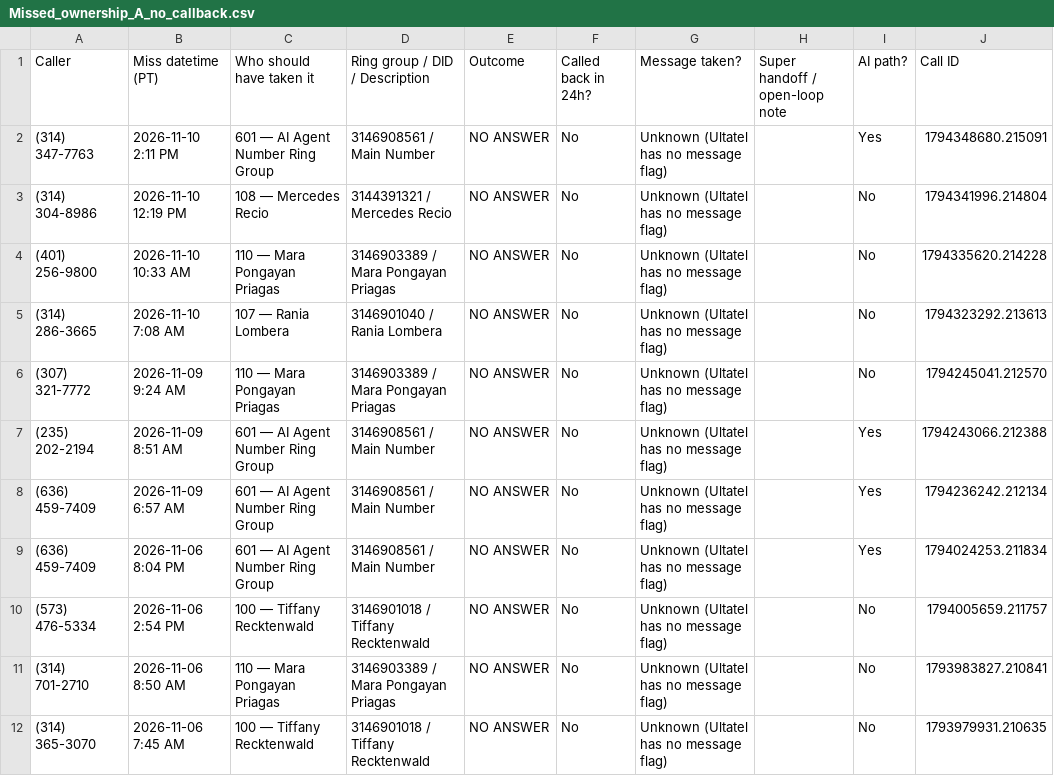
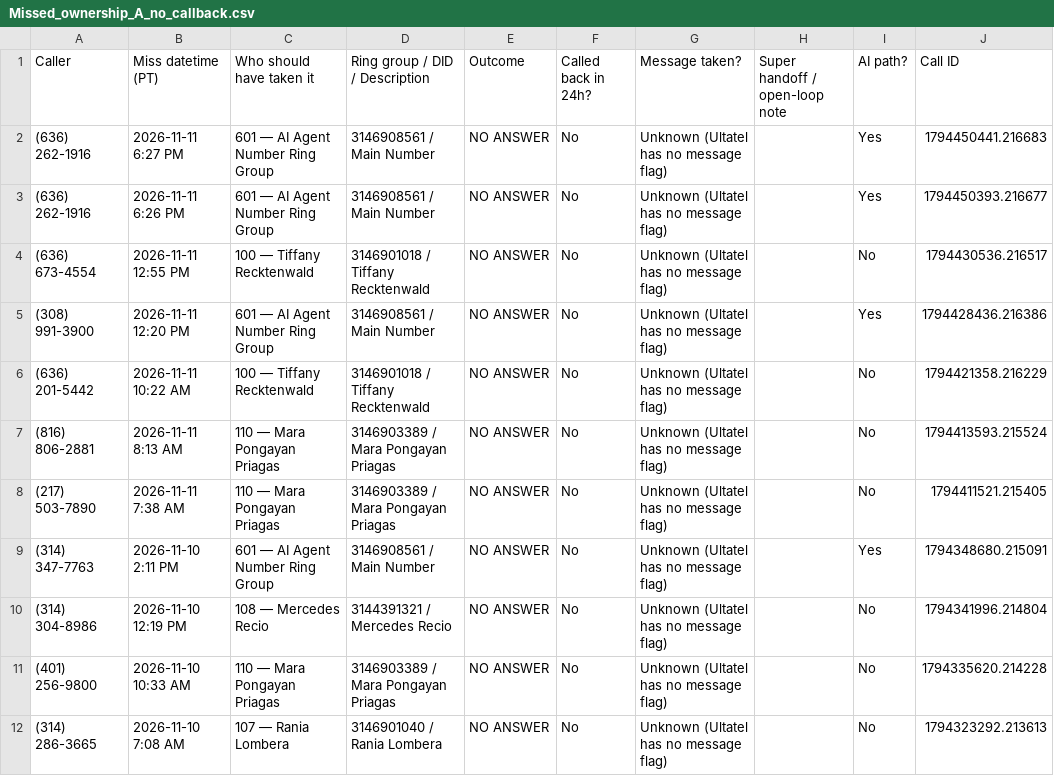
Before and after one commit to pollard22/Phone-dashboard, a CSV file: public/data/Missed_ownership_A_no_callback.csv, drawn as a sheet; only a part is shown; the shorter side is filled out with more unchanged rows.

```diff
--- a/public/data/Missed_ownership_A_no_callback.csv
+++ b/public/data/Missed_ownership_A_no_callback.csv
@@ -1,2 +1,9 @@
 Caller,Miss datetime (PT),Who should have taken it,Ring group / DID / Description,Outcome,Called back in 24h?,Message taken?,Super handoff / open-loop note,AI path?,Call ID
+(636) 262-1916,2026-11-11 6:27 PM,601 — AI Agent Number Ring Group,3146908561 / Main Number,NO ANSWER,No,Unknown (Ultatel has no message flag),,Yes,1794450441.216683
+(636) 262-1916,2026-11-11 6:26 PM,601 — AI Agent Number Ring Group,3146908561 / Main Number,NO ANSWER,No,Unknown (Ultatel has no message flag),,Yes,1794450393.216677
+(636) 673-4554,2026-11-11 12:55 PM,100 — Tiffany Recktenwald,3146901018 / Tiffany Recktenwald,NO ANSWER,No,Unknown (Ultatel has no message flag),,No,1794430536.216517
+(308) 991-3900,2026-11-11 12:20 PM,601 — AI Agent Number Ring Group,3146908561 / Main Number,NO ANSWER,No,Unknown (Ultatel has no message flag),,Yes,1794428436.216386
+(636) 201-5442,2026-11-11 10:22 AM,100 — Tiffany Recktenwald,3146901018 / Tiffany Recktenwald,NO ANSWER,No,Unknown (Ultatel has no message flag),,No,1794421358.216229
+(816) 806-2881,2026-11-11 8:13 AM,110 — Mara Pongayan Priagas,3146903389 / Mara Pongayan Priagas,NO ANSWER,No,Unknown (Ultatel has no message flag),,No,1794413593.215524
+(217) 503-7890,2026-11-11 7:38 AM,110 — Mara Pongayan Priagas,3146903389 / Mara Pongayan Priagas,NO ANSWER,No,Unknown (Ultatel has no message flag),,No,1794411521.215405
 (314) 347-7763,2026-11-10 2:11 PM,601 — AI Agent Number Ring Group,3146908561 / Main Number,NO ANSWER,No,Unknown (Ultatel has no message flag),,Yes,1794348680.215091
```
Also changed, not shown: public/data/Missed_ownership_B_called_back.csv, public/data/callback_hygiene_ultatel.csv, 8 other files.
